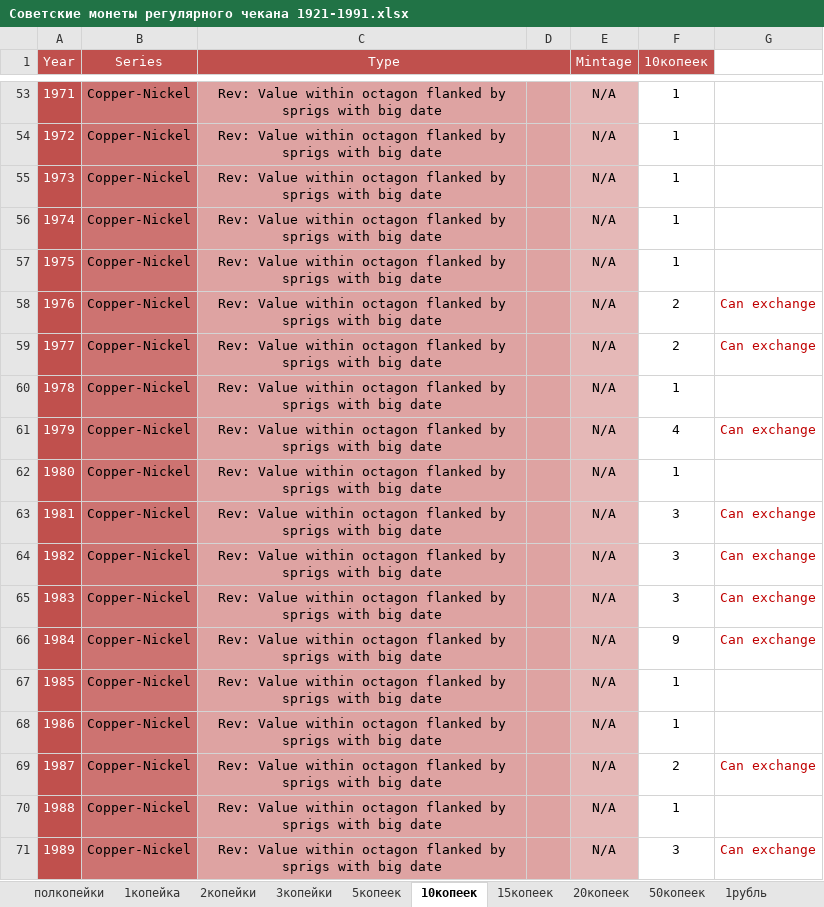
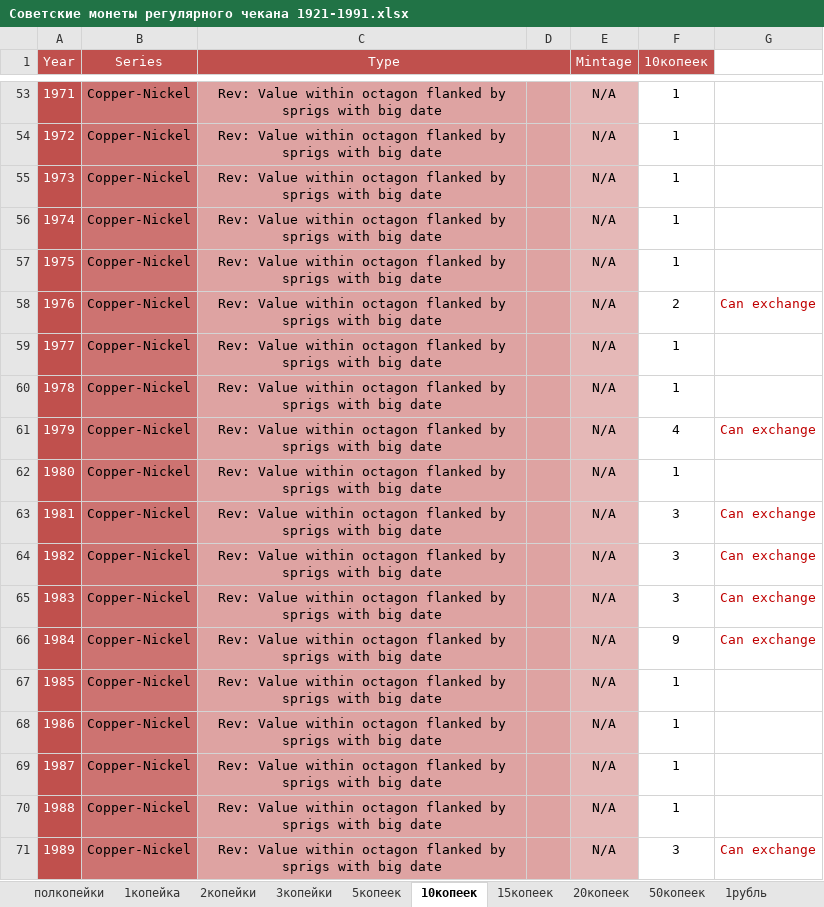
Before and after one commit to DartAlexator/CoinCollection, an Excel workbook: Collections/СССР/Советские монеты регулярного чекана 1921-1991.xlsx, sheet 10копеек, drawn as a sheet; only a part is shown, gaps mark what is left out; values as stored, in another font and other column widths than the file's, no borders; conditional formats not drawn; the diff names each change by its address in the sheet, - before the commit and + after, or states it on an @@ line.

Commit message:
- Изъяты монеты с браком

```diff
--- a/Collections/СССР/Советские монеты регулярного чекана 1921-1991.xlsx (sheet 10копеек)
+++ b/Collections/СССР/Советские монеты регулярного чекана 1921-1991.xlsx (sheet 10копеек)
-F59 (10копеек): 2
+F59 (10копеек): 1
-G59: Can exchange
+G59: (empty)
-F69 (10копеек): 2
+F69 (10копеек): 1
-G69: Can exchange
+G69: (empty)
```
